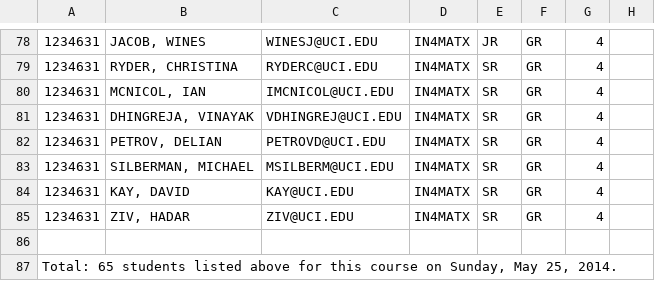
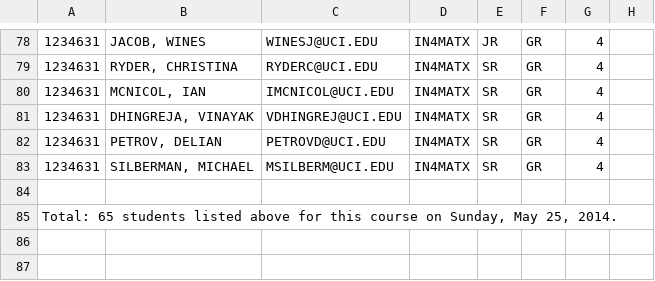
Before and after one commit to delian7/partner, a CSV file: SQL and CSVs/exampleroster.csv, drawn as a sheet; only a part is shown, gaps mark what is left out; the diff names each change by its address in the sheet, - before the commit and + after, or states it on an @@ line.

```diff
--- a/SQL and CSVs/exampleroster.csv
+++ b/SQL and CSVs/exampleroster.csv
-row 84: 1234631 | KAY, DAVID | KAY@UCI.EDU | IN4MATX | SR | GR | 4
-row 85: 1234631 | ZIV, HADAR | ZIV@UCI.EDU | IN4MATX | SR | GR | 4
```
Also changed, not shown: 8 other files.
